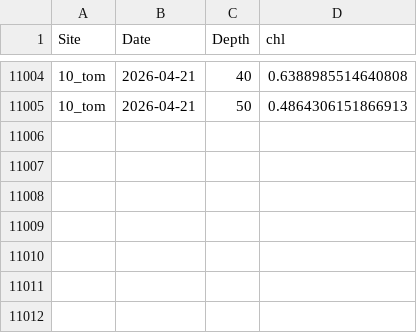
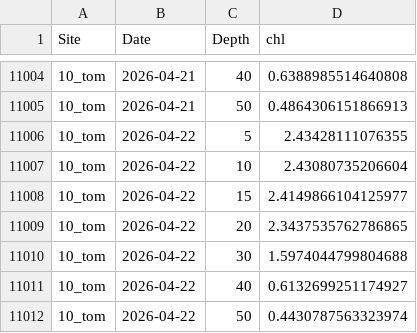
Before and after one commit to sharkbot952/temp_test2, a CSV file: data/cmem/chl/chl_10_tom.csv, drawn as a sheet; only a part is shown, gaps mark what is left out.

```diff
--- a/data/cmem/chl/chl_10_tom.csv
+++ b/data/cmem/chl/chl_10_tom.csv
@@ -11005 +11005,8 @@
 10_tom,2026-04-21,50,0.4864306151866913
+10_tom,2026-04-22,5,2.43428111076355
+10_tom,2026-04-22,10,2.43080735206604
+10_tom,2026-04-22,15,2.4149866104125977
+10_tom,2026-04-22,20,2.3437535762786865
+10_tom,2026-04-22,30,1.5974044799804688
+10_tom,2026-04-22,40,0.6132699251174927
+10_tom,2026-04-22,50,0.4430787563323974
```
Also changed, not shown: data/cmem/chl/chl_12_mas.csv, data/cmem/thetao/thetao_10_tom.csv, 1 other file.
